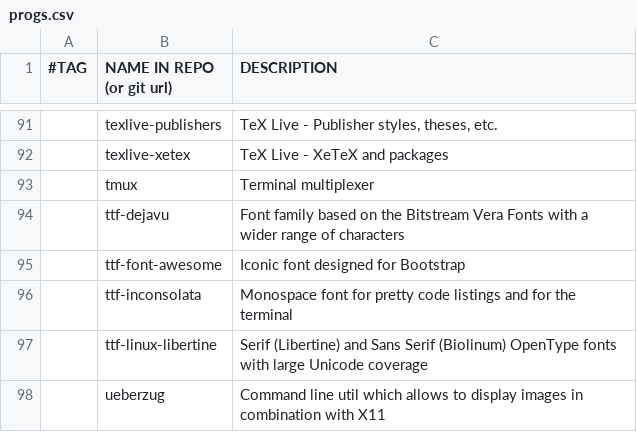
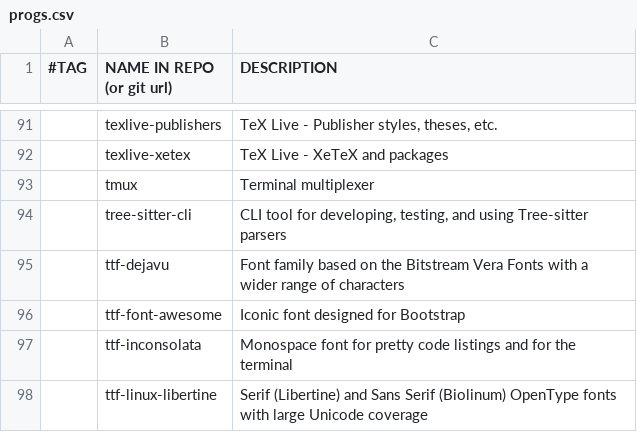
Before and after one commit to mjellis1687/marbs, a CSV file: progs.csv, drawn as a sheet; only a part is shown, gaps mark what is left out; the shorter side is filled out with more unchanged rows; the diff names each change by its address in the sheet, - before the commit and + after, or states it on an @@ line.

Commit message:
add tree-sitter-cli

```diff
--- a/progs.csv
+++ b/progs.csv
+row 94:  | tree-sitter-cli | CLI tool for developing, testing, and using Tree-sitter parsers
```
